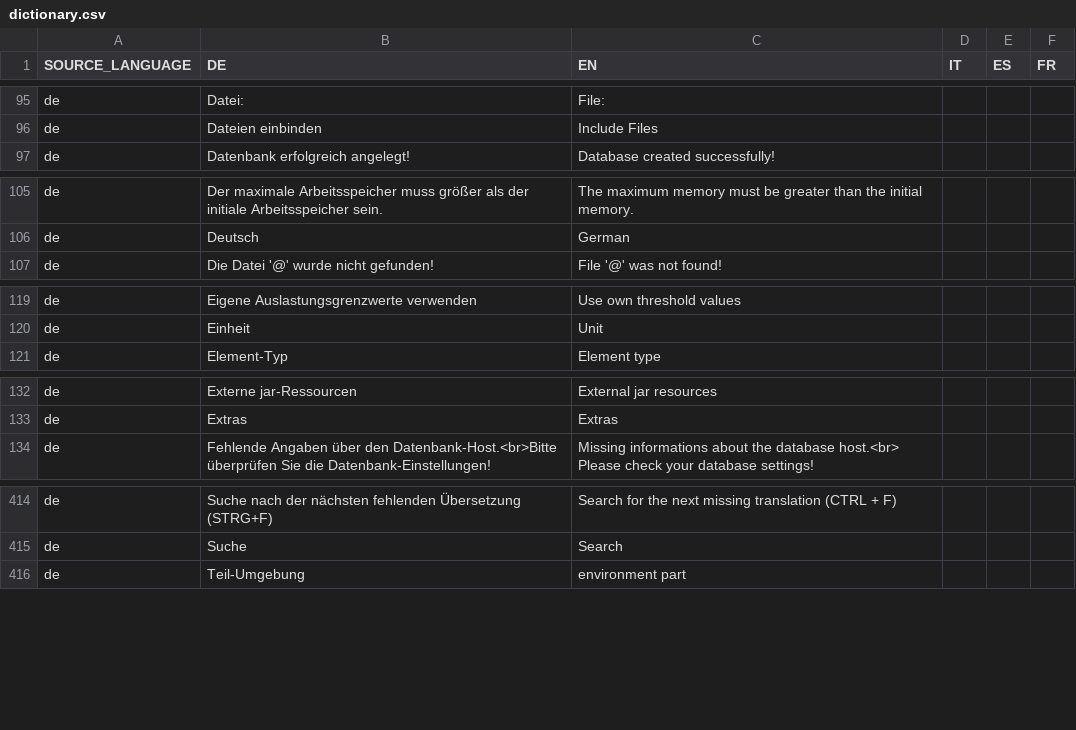
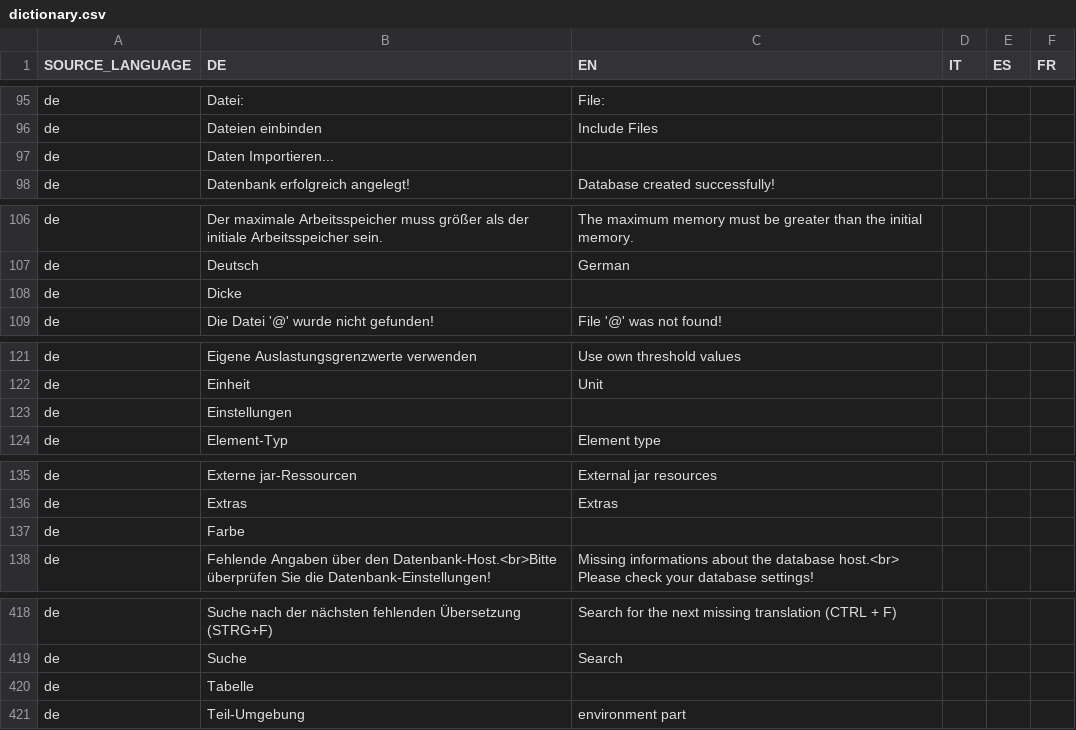
Before and after one commit to EnFlexIT/AgentWorkbench, a CSV file: properties/dictionary.csv, drawn as a sheet; only a part is shown, gaps mark what is left out; the diff names each change by its address in the sheet, - before the commit and + after, or states it on an @@ line.

```diff
--- a/properties/dictionary.csv
+++ b/properties/dictionary.csv
+row 97: de | Daten Importieren...
+row 108: de | Dicke
+row 123: de | Einstellungen
+row 137: de | Farbe
+row 420: de | Tabelle
```
Also changed, not shown: 11 other files.
